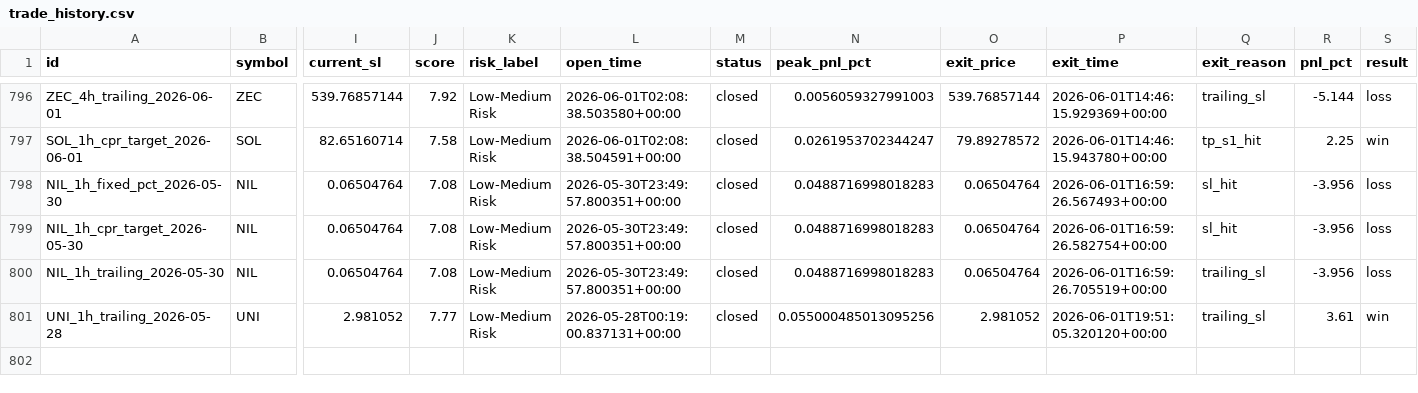
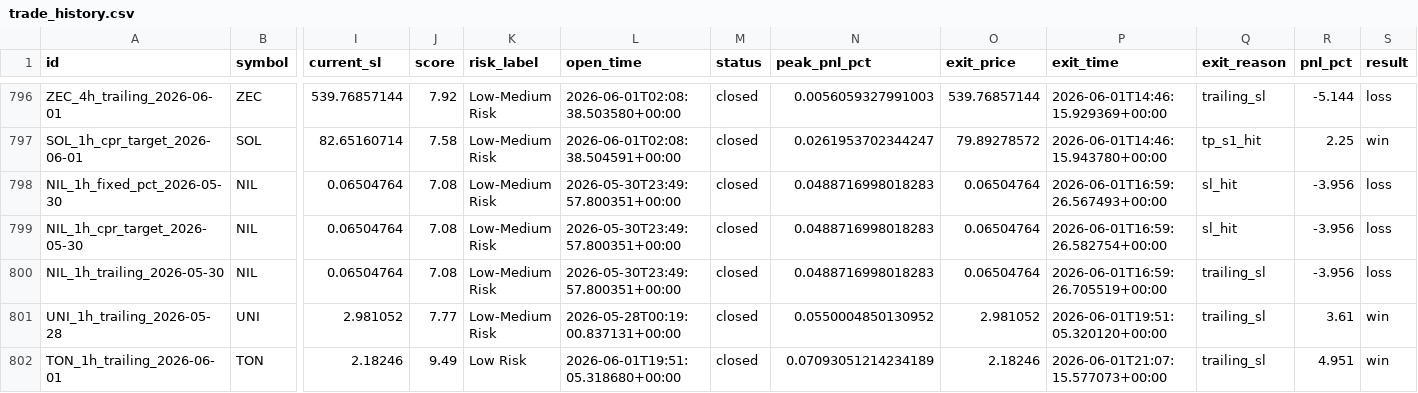
Before and after one commit to raamdhul-star/varam-dynamics-bot, a CSV file: results/paper_trades/trade_history.csv, drawn as a sheet; only a part is shown, gaps mark what is left out; rows hold the shown columns only; the diff names each change by its address in the sheet, - before the commit and + after, or states it on an @@ line.

```diff
--- a/results/paper_trades/trade_history.csv
+++ b/results/paper_trades/trade_history.csv
-N801 (peak_pnl_pct): 0.055000485013095256
+N801 (peak_pnl_pct): 0.0550004850130952
+row 802: TON_1h_trailing_2026-06-01 | TON | 2.18246 | 9.49 | Low Risk | 2026-06-01T19:51:05.318680+00:00 | closed | 0.07093051214234189 | 2.18246 | 2026-06-01T21:07:15.577073+00:00 | trailing_sl | 4.951 | win
```
Also changed, not shown: 1 other file.
